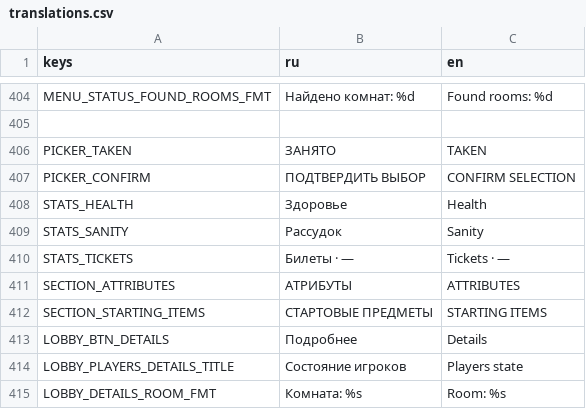
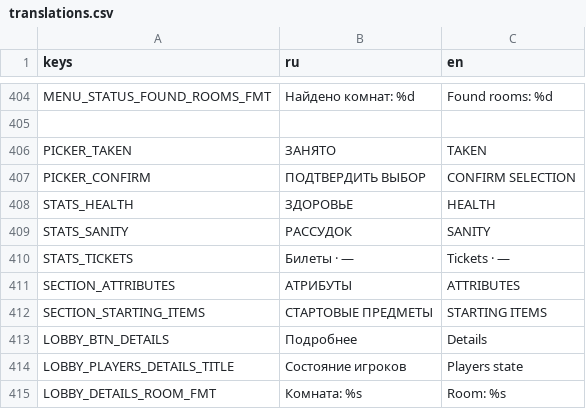
Before and after one commit to fatuk/dark-omens-godot, a CSV file: assets/i18n/translations.csv, drawn as a sheet; only a part is shown, gaps mark what is left out.

```diff
--- a/assets/i18n/translations.csv
+++ b/assets/i18n/translations.csv
@@ -407,4 +407,4 @@ PICKER_TAKEN,ЗАНЯТО,TAKEN
 PICKER_CONFIRM,ПОДТВЕРДИТЬ ВЫБОР,CONFIRM SELECTION
-STATS_HEALTH,Здоровье,Health
-STATS_SANITY,Рассудок,Sanity
+STATS_HEALTH,ЗДОРОВЬЕ,HEALTH
+STATS_SANITY,РАССУДОК,SANITY
 STATS_TICKETS,Билеты  ·  —,Tickets  ·  —
```
Also changed, not shown: 50 other files.
